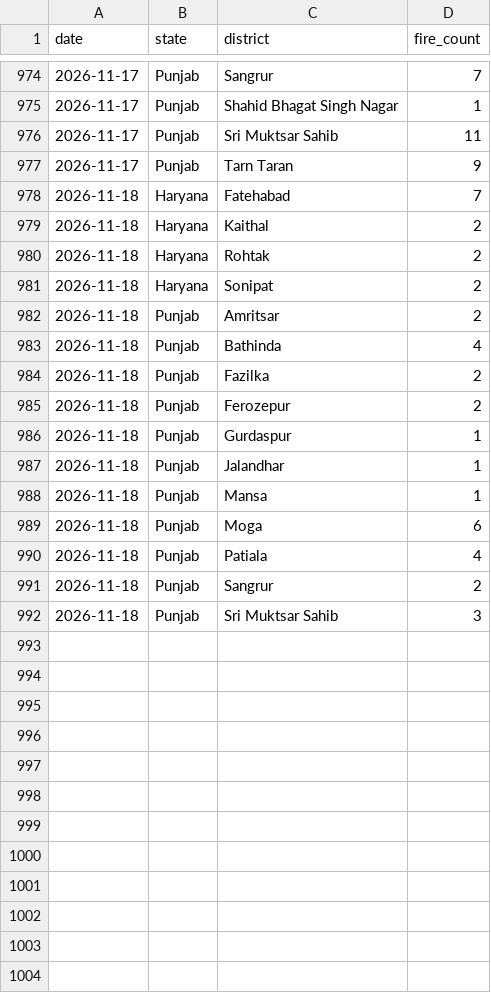
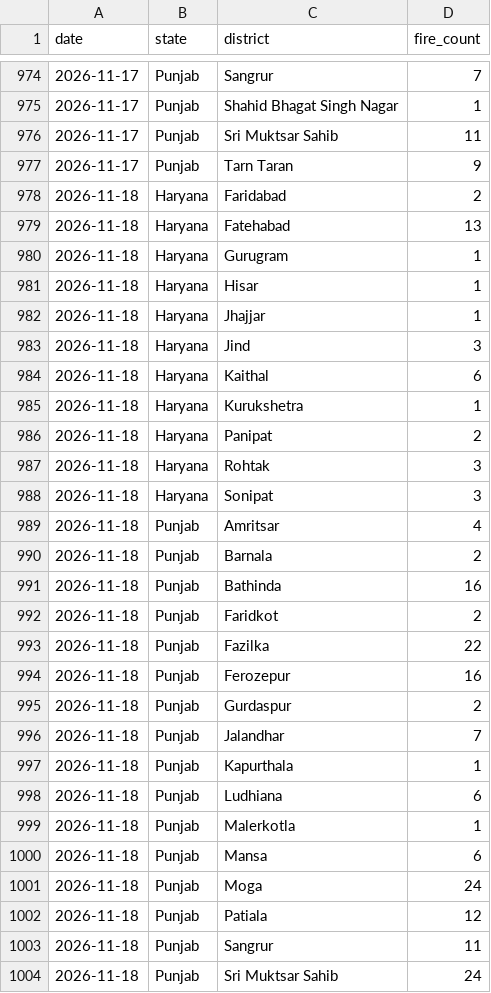
Before and after one commit to Vansh-codi/StubbleAI, a CSV file: data/live/live_district_fire_2026.csv, drawn as a sheet; only a part is shown, gaps mark what is left out; the diff covers the shown part only.

```diff
--- a/data/live/live_district_fire_2026.csv
+++ b/data/live/live_district_fire_2026.csv
@@ -977,16 +977,28 @@ date,state,district,fire_count
 2026-11-17,Punjab,Tarn Taran,9
-2026-11-18,Haryana,Fatehabad,7
-2026-11-18,Haryana,Kaithal,2
-2026-11-18,Haryana,Rohtak,2
-2026-11-18,Haryana,Sonipat,2
-2026-11-18,Punjab,Amritsar,2
-2026-11-18,Punjab,Bathinda,4
-2026-11-18,Punjab,Fazilka,2
-2026-11-18,Punjab,Ferozepur,2
-2026-11-18,Punjab,Gurdaspur,1
-2026-11-18,Punjab,Jalandhar,1
-2026-11-18,Punjab,Mansa,1
-2026-11-18,Punjab,Moga,6
-2026-11-18,Punjab,Patiala,4
-2026-11-18,Punjab,Sangrur,2
-2026-11-18,Punjab,Sri Muktsar Sahib,3
+2026-11-18,Haryana,Faridabad,2
+2026-11-18,Haryana,Fatehabad,13
+2026-11-18,Haryana,Gurugram,1
+2026-11-18,Haryana,Hisar,1
+2026-11-18,Haryana,Jhajjar,1
+2026-11-18,Haryana,Jind,3
+2026-11-18,Haryana,Kaithal,6
+2026-11-18,Haryana,Kurukshetra,1
+2026-11-18,Haryana,Panipat,2
+2026-11-18,Haryana,Rohtak,3
+2026-11-18,Haryana,Sonipat,3
+2026-11-18,Punjab,Amritsar,4
+2026-11-18,Punjab,Barnala,2
+2026-11-18,Punjab,Bathinda,16
+2026-11-18,Punjab,Faridkot,2
+2026-11-18,Punjab,Fazilka,22
+2026-11-18,Punjab,Ferozepur,16
+2026-11-18,Punjab,Gurdaspur,2
+2026-11-18,Punjab,Jalandhar,7
+2026-11-18,Punjab,Kapurthala,1
+2026-11-18,Punjab,Ludhiana,6
+2026-11-18,Punjab,Malerkotla,1
+2026-11-18,Punjab,Mansa,6
+2026-11-18,Punjab,Moga,24
+2026-11-18,Punjab,Patiala,12
+2026-11-18,Punjab,Sangrur,11
+2026-11-18,Punjab,Sri Muktsar Sahib,24
```
Also changed, not shown: 1 added row elsewhere in this file, data/live/live_2026_fire_features.csv, data/live/live_weather_2026.csv, 4 other files.
